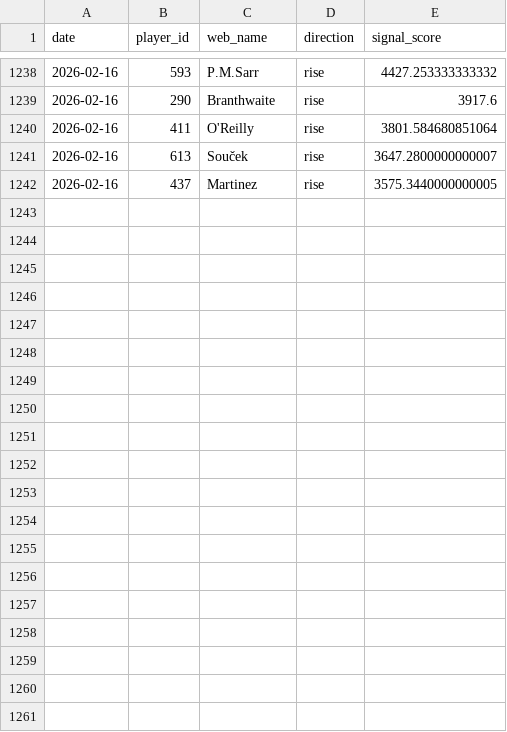
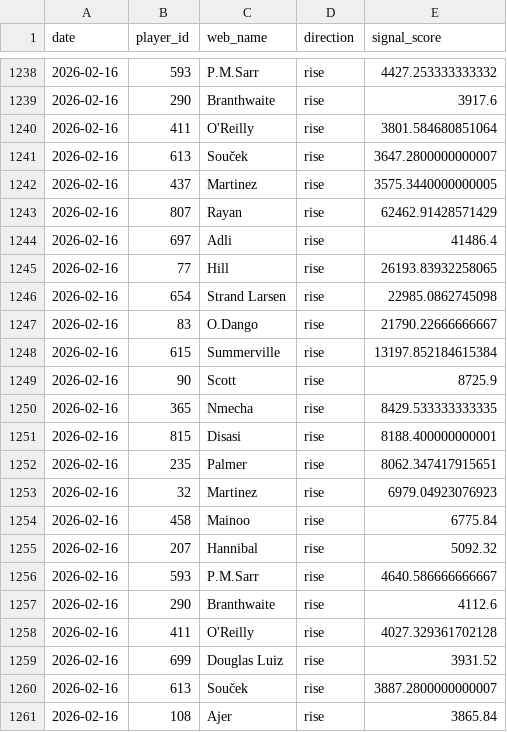
Before and after one commit to dauadaishaya9-lab/Fpl-price-predictor-, a CSV file: data/summary.csv, drawn as a sheet; only a part is shown, gaps mark what is left out; the diff names each change by its address in the sheet, - before the commit and + after, or states it on an @@ line.

```diff
--- a/data/summary.csv
+++ b/data/summary.csv
+row 1243: 2026-02-16 | 807 | Rayan | rise | 62462.91428571429
+row 1244: 2026-02-16 | 697 | Adli | rise | 41486.4
+row 1245: 2026-02-16 | 77 | Hill | rise | 26193.83932258065
+row 1246: 2026-02-16 | 654 | Strand Larsen | rise | 22985.0862745098
+row 1247: 2026-02-16 | 83 | O.Dango | rise | 21790.22666666667
+row 1248: 2026-02-16 | 615 | Summerville | rise | 13197.852184615384
+row 1249: 2026-02-16 | 90 | Scott | rise | 8725.9
+row 1250: 2026-02-16 | 365 | Nmecha | rise | 8429.533333333335
+row 1251: 2026-02-16 | 815 | Disasi | rise | 8188.400000000001
+row 1252: 2026-02-16 | 235 | Palmer | rise | 8062.347417915651
+row 1253: 2026-02-16 | 32 | Martinez | rise | 6979.04923076923
+row 1254: 2026-02-16 | 458 | Mainoo | rise | 6775.84
+row 1255: 2026-02-16 | 207 | Hannibal | rise | 5092.32
+row 1256: 2026-02-16 | 593 | P.M.Sarr | rise | 4640.586666666667
+row 1257: 2026-02-16 | 290 | Branthwaite | rise | 4112.6
+row 1258: 2026-02-16 | 411 | O'Reilly | rise | 4027.329361702128
+row 1259: 2026-02-16 | 699 | Douglas Luiz | rise | 3931.52
+row 1260: 2026-02-16 | 613 | Souček | rise | 3887.2800000000007
+row 1261: 2026-02-16 | 108 | Ajer | rise | 3865.84
```
Also changed, not shown: data/evaluation.csv, data/history.csv, 4 other files.
